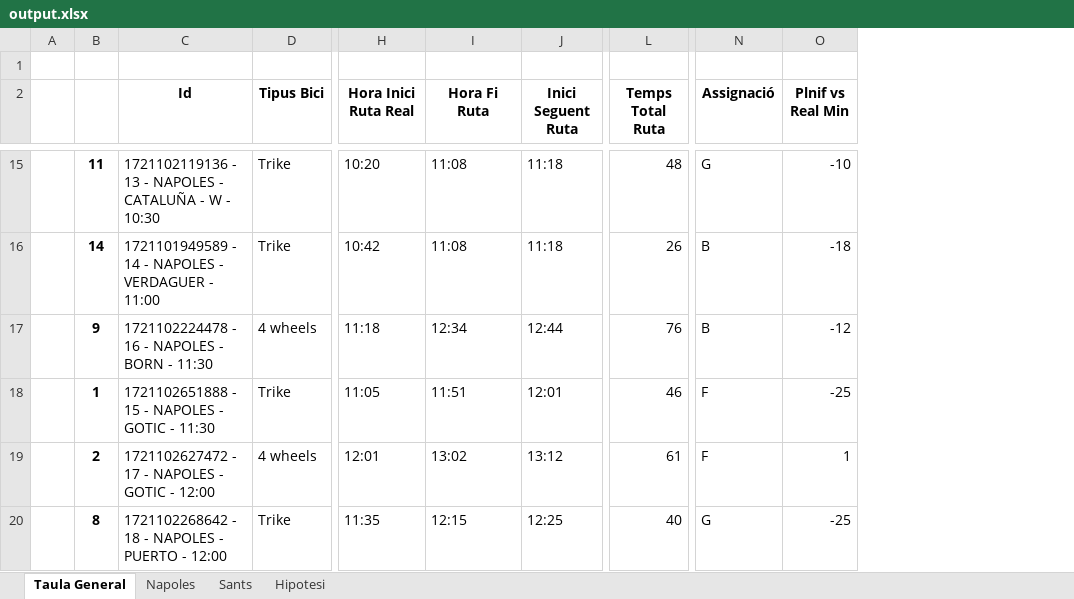
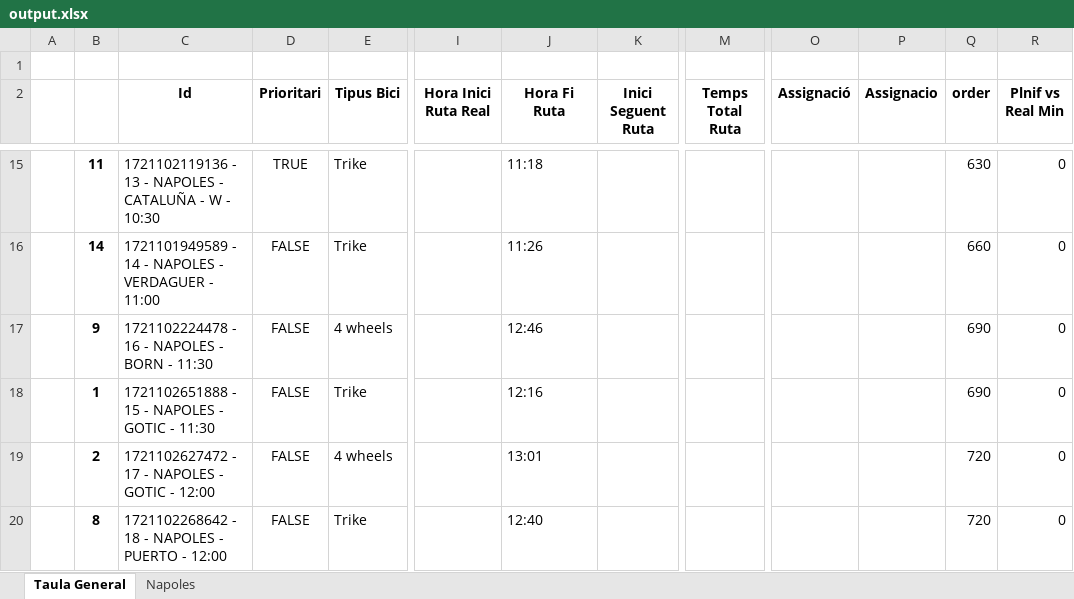
Before and after one commit to Nilpomarol/CargoBiciHorario, an Excel workbook: output.xlsx, sheet Taula General, drawn as a sheet; only a part is shown, gaps mark what is left out; values as stored, in another font and other column widths than the file's, no borders; addresses are those after the commit; the diff covers the shown part only; the diff names each change by its address in the sheet, - before the commit and + after, or states it on an @@ line.

Commit message:
Inici refactor

```diff
--- a/output.xlsx (sheet Taula General)
+++ b/output.xlsx (sheet Taula General)
-sheet tab: Sants
-sheet tab: Hipotesi
+column D (Prioritari), rows 15-20: TRUE | FALSE | FALSE | FALSE | FALSE | FALSE
+column P (Assignacio), empty
+column Q (order), rows 15-20: 630 | 660 | 690 | 690 | 720 | 720
-I15 (Hora Inici Ruta Real): 10:20
+I15 (Hora Inici Ruta Real): (empty)
-J15 (Hora Fi Ruta): 11:08
+J15 (Hora Fi Ruta): 11:18
-K15:K16 (Inici Seguent Ruta): 11:18
+K15:K16 (Inici Seguent Ruta): (empty)
-M15 (Temps Total Ruta): 48
+M15 (Temps Total Ruta): (empty)
-O15 (Assignació): G
+O15 (Assignació): (empty)
-R15 (Plnif vs Real Min): -10
+R15 (Plnif vs Real Min): 0
-I16 (Hora Inici Ruta Real): 10:42
+I16 (Hora Inici Ruta Real): (empty)
-J16 (Hora Fi Ruta): 11:08
+J16 (Hora Fi Ruta): 11:26
-M16 (Temps Total Ruta): 26
+M16 (Temps Total Ruta): (empty)
-O16:O17 (Assignació): B
+O16:O17 (Assignació): (empty)
-R16 (Plnif vs Real Min): -18
+R16 (Plnif vs Real Min): 0
-I17 (Hora Inici Ruta Real): 11:18
+I17 (Hora Inici Ruta Real): (empty)
-J17 (Hora Fi Ruta): 12:34
+J17 (Hora Fi Ruta): 12:46
-K17 (Inici Seguent Ruta): 12:44
+K17 (Inici Seguent Ruta): (empty)
-M17 (Temps Total Ruta): 76
+M17 (Temps Total Ruta): (empty)
-R17 (Plnif vs Real Min): -12
+R17 (Plnif vs Real Min): 0
-I18 (Hora Inici Ruta Real): 11:05
+I18 (Hora Inici Ruta Real): (empty)
-J18 (Hora Fi Ruta): 11:51
+J18 (Hora Fi Ruta): 12:16
-K18 (Inici Seguent Ruta): 12:01
+K18 (Inici Seguent Ruta): (empty)
-M18 (Temps Total Ruta): 46
+M18 (Temps Total Ruta): (empty)
-O18:O19 (Assignació): F
+O18:O19 (Assignació): (empty)
-R18 (Plnif vs Real Min): -25
+R18 (Plnif vs Real Min): 0
-I19 (Hora Inici Ruta Real): 12:01
+I19 (Hora Inici Ruta Real): (empty)
-J19 (Hora Fi Ruta): 13:02
+J19 (Hora Fi Ruta): 13:01
-K19 (Inici Seguent Ruta): 13:12
+K19 (Inici Seguent Ruta): (empty)
-M19 (Temps Total Ruta): 61
+M19 (Temps Total Ruta): (empty)
-R19 (Plnif vs Real Min): 1
+R19 (Plnif vs Real Min): 0
-I20 (Hora Inici Ruta Real): 11:35
+I20 (Hora Inici Ruta Real): (empty)
-J20 (Hora Fi Ruta): 12:15
+J20 (Hora Fi Ruta): 12:40
-K20 (Inici Seguent Ruta): 12:25
+K20 (Inici Seguent Ruta): (empty)
-M20 (Temps Total Ruta): 40
+M20 (Temps Total Ruta): (empty)
-O20 (Assignació): G
+O20 (Assignació): (empty)
-R20 (Plnif vs Real Min): -25
+R20 (Plnif vs Real Min): 0
```
Also changed, not shown: 192 edited cells elsewhere in this sheet, sheet Napoles, 3 other files.
